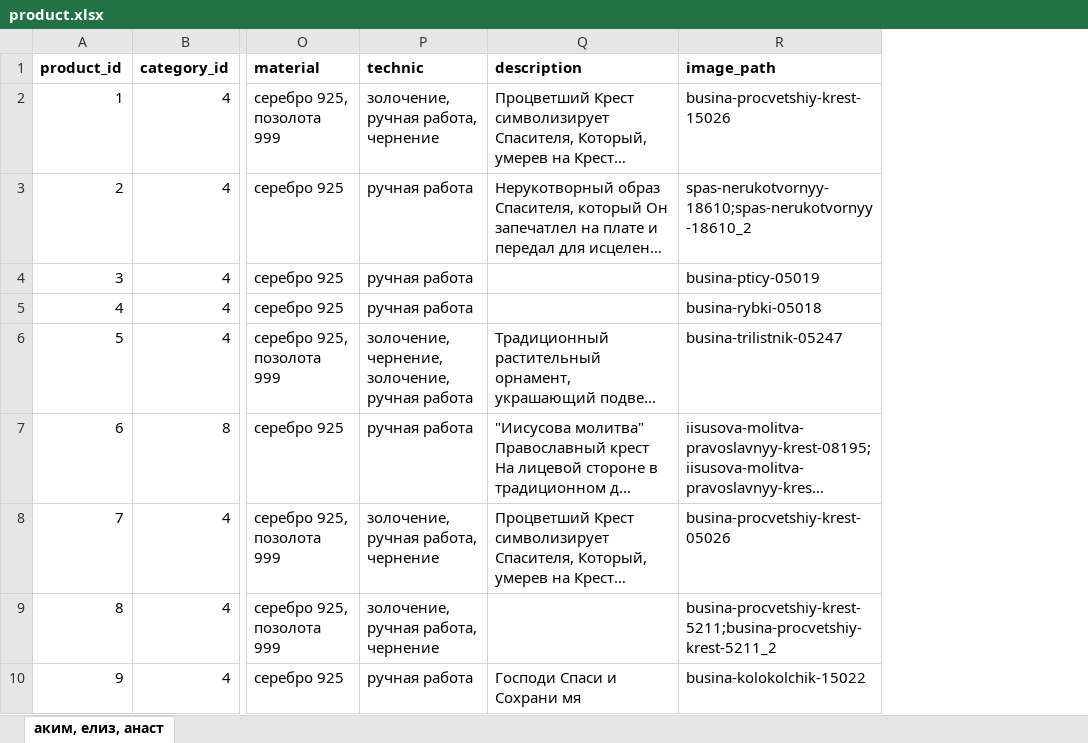
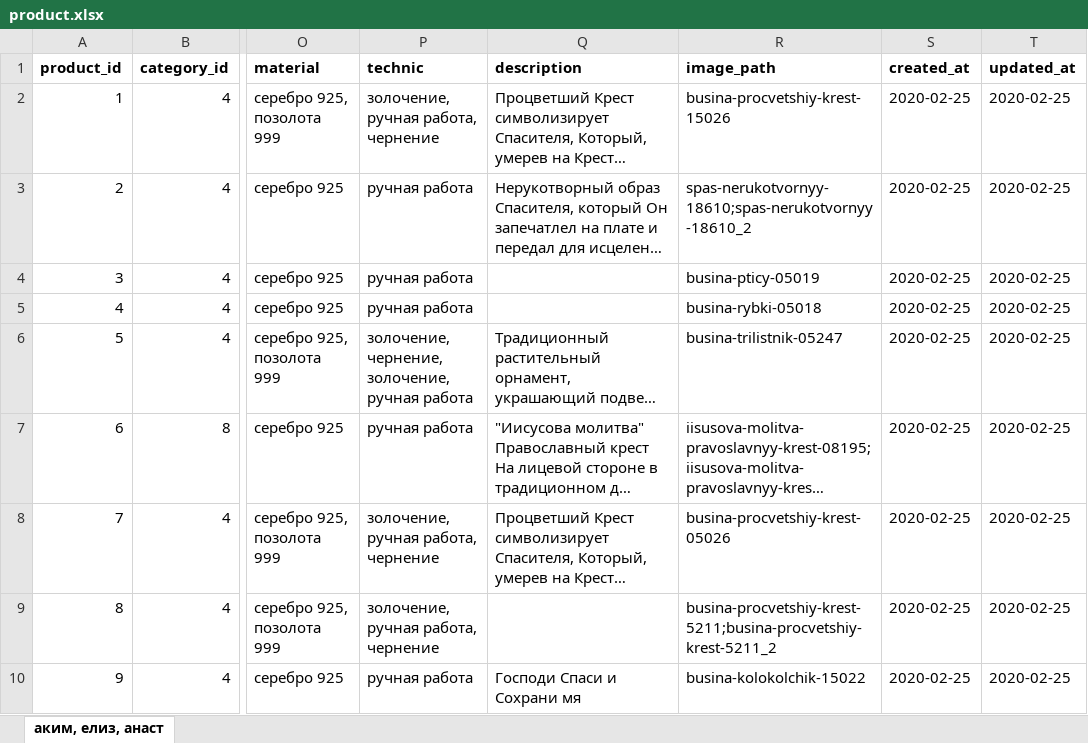
Before and after one commit to stplat/parser, an Excel workbook: update_db/product.xlsx, sheet аким, елиз, анаст, drawn as a sheet; only a part is shown, gaps mark what is left out; long unchanged cells end in …; values as stored, in another font and other column widths than the file's, no borders; the diff names each change by its address in the sheet, - before the commit and + after, or states it on an @@ line.

```diff
--- a/update_db/product.xlsx (sheet аким, елиз, анаст)
+++ b/update_db/product.xlsx (sheet аким, елиз, анаст)
+column S (created_at), rows 2-10: all 2020-02-25
+column T (updated_at), rows 2-10: all 2020-02-25
```
Also changed, not shown: update_db/category.xlsx, 2 other files.
